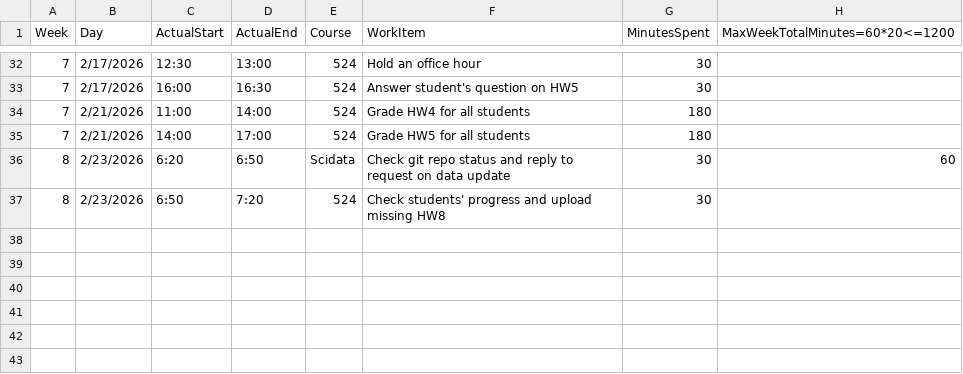
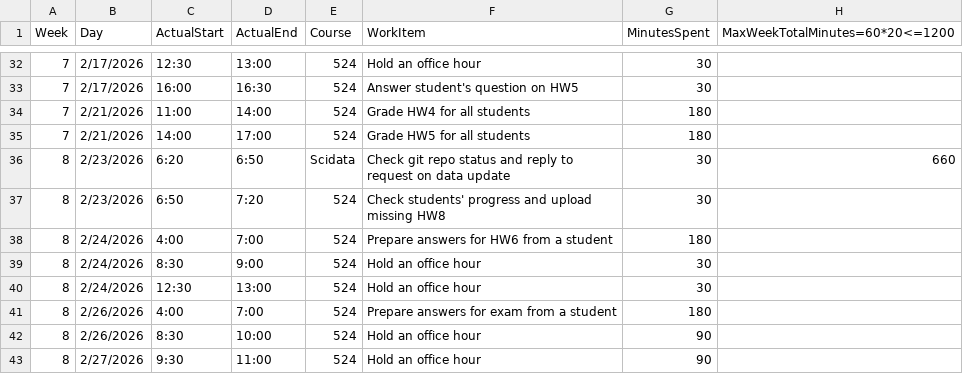
Before and after one commit to mutingma123/2026SpringTAHoursLoad, a CSV file: 20HoursMaxLoad4Spring26.csv, drawn as a sheet; only a part is shown, gaps mark what is left out.

Commit message:
[8-660] Add grading entries for HW4 and HW5; update git repo status check and add office hours

```diff
--- a/20HoursMaxLoad4Spring26.csv
+++ b/20HoursMaxLoad4Spring26.csv
@@ -35,3 +35,9 @@
 7,2/21/2026,14:00,17:00,524,Grade HW5 for all students,180,
-8,2/23/2026,6:20,6:50,Scidata,Check git repo status and reply to request on data update,30,60
+8,2/23/2026,6:20,6:50,Scidata,Check git repo status and reply to request on data update,30,660
 8,2/23/2026,6:50,7:20,524,Check students' progress and upload missing HW8,30,
+8,2/24/2026,4:00,7:00,524,Prepare answers for HW6 from a student,180,
+8,2/24/2026,8:30,9:00,524,Hold an office hour,30,
+8,2/24/2026,12:30,13:00,524,Hold an office hour,30,
+8,2/26/2026,4:00,7:00,524,Prepare answers for exam from a student,180,
+8,2/26/2026,8:30,10:00,524,Hold an office hour,90,
+8,2/27/2026,9:30,11:00,524,Hold an office hour,90,
```
